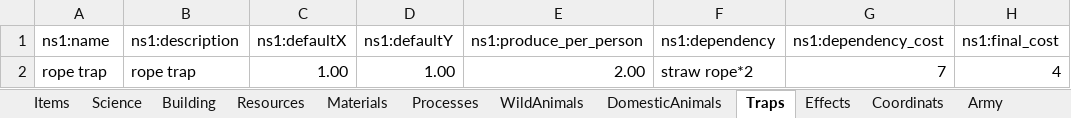
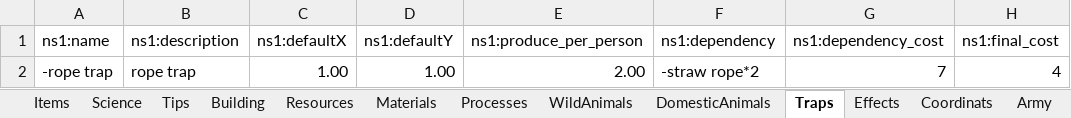
Before and after one commit to Ckpyt/ColonyRuler-code, an Excel workbook: ColonyRuler.xlsm, sheet Traps, drawn as a sheet; only a part is shown; values as stored, in another font and other column widths than the file's, no borders; table styles not drawn; the diff names each change by its address in the sheet, - before the commit and + after, or states it on an @@ line.

```diff
--- a/ColonyRuler.xlsm (sheet Traps)
+++ b/ColonyRuler.xlsm (sheet Traps)
+sheet tab: Tips
-A2 (ns1:name): rope trap
+A2 (ns1:name): -rope trap
-F2 (ns1:dependency): straw rope*2
+F2 (ns1:dependency): -straw rope*2
```
Also changed, not shown: sheet DomesticAnimals, sheet Sheet1, sheet Materials, sheet WildAnimals, sheet Science, sheet Items, 1 more sheet, formulas that keep their value, 41 other files.
